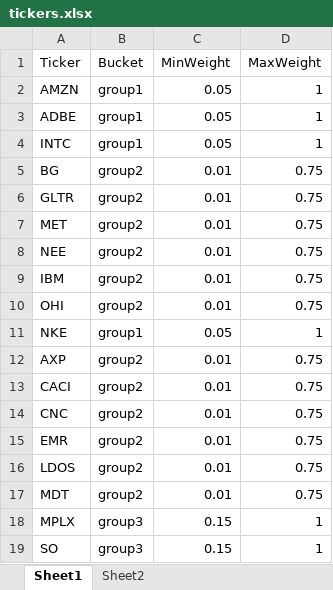
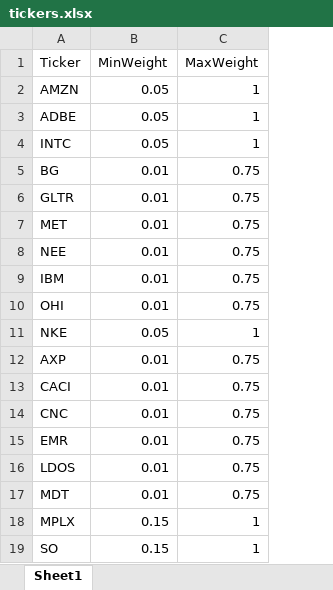
Before and after one commit to RamblerInvestmentFund/rebal-v2, an Excel workbook: tickers.xlsx, sheet Sheet1, drawn as a sheet; values as stored, in another font and other column widths than the file's, no borders; the diff names each change by its address in the sheet, - before the commit and + after, or states it on an @@ line.

Commit message:
each individual security has its own constraints in the excel
reverted back to OG rebal-v2 afte realizing that you can set a constraint for each security. removed the buckets from the excel. should be more streamlined

```diff
--- a/tickers.xlsx (sheet Sheet1)
+++ b/tickers.xlsx (sheet Sheet1)
-sheet tab: Sheet2
-column B (Bucket), rows 2-19: group1 | group1 | group1 | group2 | group2 | group2 | group2 | group2 | group2 | group1 | group2 | group2 | group2 | group2 | group2 | group2 | group3 | group3
```
Also changed, not shown: 1 other file.
